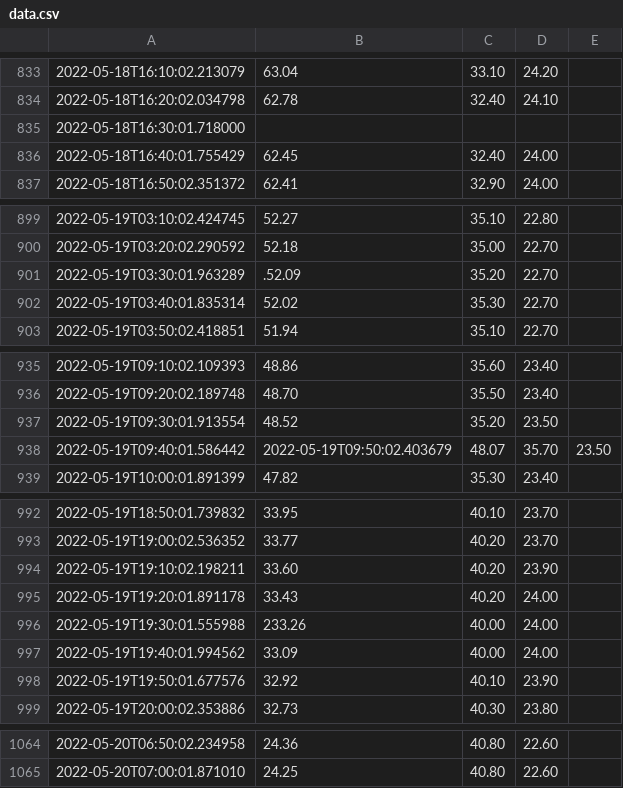
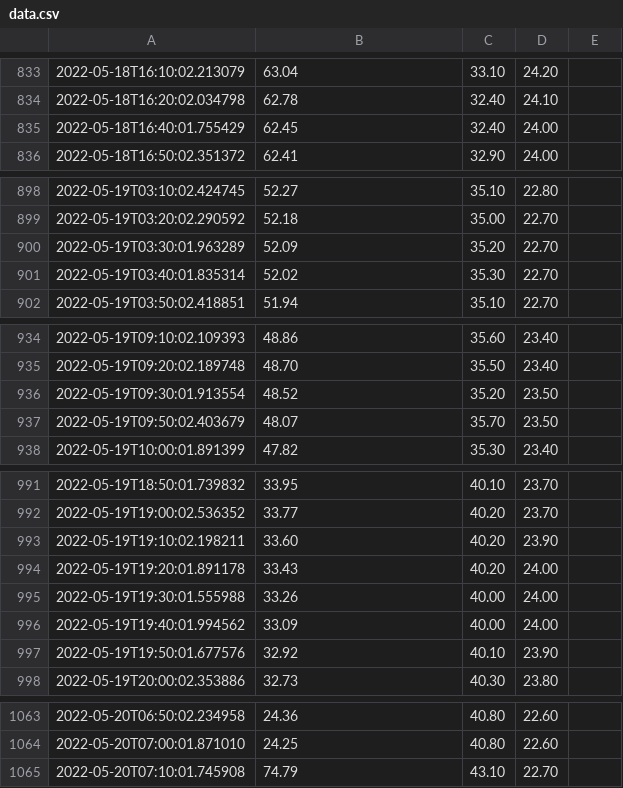
Before and after one commit to sjchiass/plant_timelapse, a CSV file: sensor_data/data.csv, drawn as a sheet; only a part is shown, gaps mark what is left out.

Commit message:
Fix errors in data

```diff
--- a/sensor_data/data.csv
+++ b/sensor_data/data.csv
@@ -834,3 +834,2 @@
 2022-05-18T16:20:02.034798,62.78,32.40,24.10
-2022-05-18T16:30:01.718000,
 2022-05-18T16:40:01.755429,62.45,32.40,24.00
@@ -900,3 +899,3 @@
 2022-05-19T03:20:02.290592,52.18,35.00,22.70
-2022-05-19T03:30:01.963289,.52.09,35.20,22.70
+2022-05-19T03:30:01.963289,52.09,35.20,22.70
 2022-05-19T03:40:01.835314,52.02,35.30,22.70
@@ -937,3 +936,3 @@
 2022-05-19T09:30:01.913554,48.52,35.20,23.50
-2022-05-19T09:40:01.586442,2022-05-19T09:50:02.403679,48.07,35.70,23.50
+2022-05-19T09:50:02.403679,48.07,35.70,23.50
 2022-05-19T10:00:01.891399,47.82,35.30,23.40
@@ -995,3 +994,3 @@
 2022-05-19T19:20:01.891178,33.43,40.20,24.00
-2022-05-19T19:30:01.555988,233.26,40.00,24.00
+2022-05-19T19:30:01.555988,33.26,40.00,24.00
 2022-05-19T19:40:01.994562,33.09,40.00,24.00
@@ -1065 +1064,2 @@
 2022-05-20T07:00:01.871010,24.25,40.80,22.60
+2022-05-20T07:10:01.745908,74.79,43.10,22.70
```
